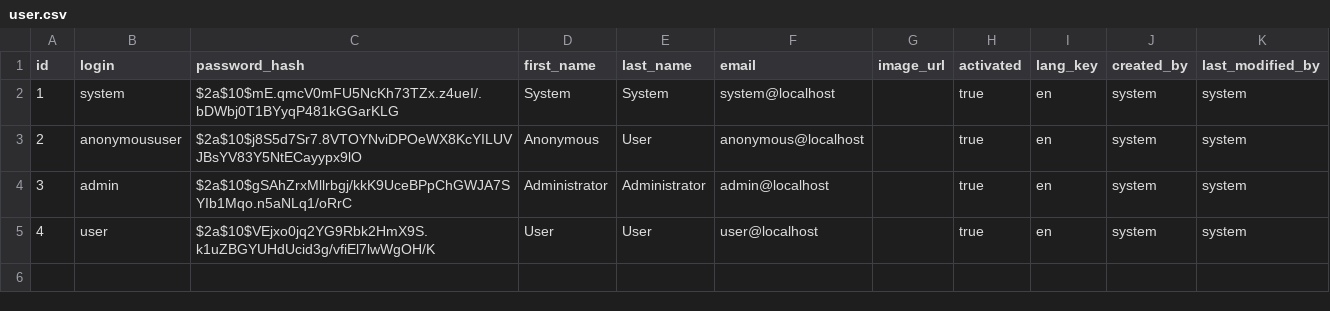
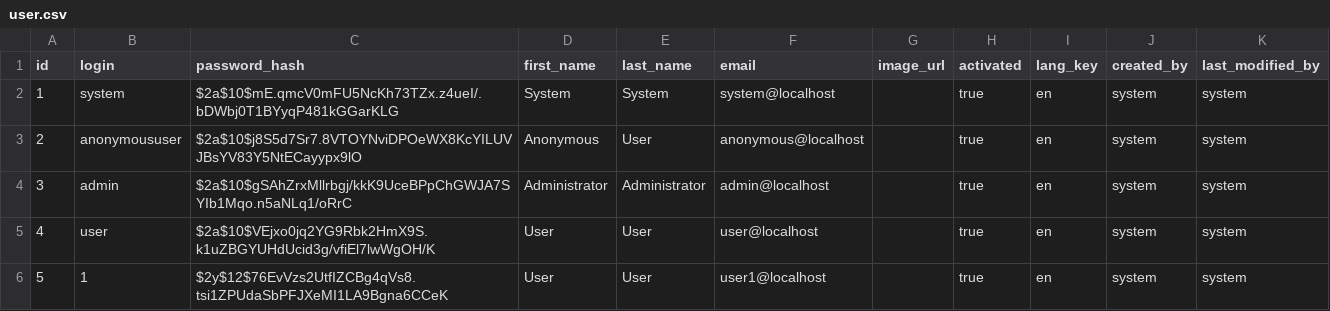
Before and after one commit to radiator0/psi-enrollments, a CSV file: src/main/resources/config/liquibase/data/user.csv, drawn as a sheet.

```diff
--- a/src/main/resources/config/liquibase/data/user.csv
+++ b/src/main/resources/config/liquibase/data/user.csv
@@ -5 +5,2 @@ id;login;password_hash;first_name;last_name;email;image_url;activated;lang_key;c
 4;user;$2a$10$VEjxo0jq2YG9Rbk2HmX9S.k1uZBGYUHdUcid3g/vfiEl7lwWgOH/K;User;User;user@localhost;;true;en;system;system
+5;1;$2y$12$76EvVzs2UtfIZCBg4qVs8.tsi1ZPUdaSbPFJXeMI1LA9Bgna6CCeK;User;User;user1@localhost;;true;en;system;system
```
Also changed, not shown: src/main/resources/config/liquibase/fake-data/class_group.csv, src/main/resources/config/liquibase/fake-data/class_unit.csv, 23 other files.
